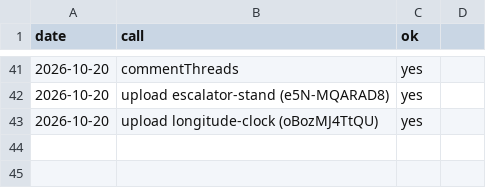
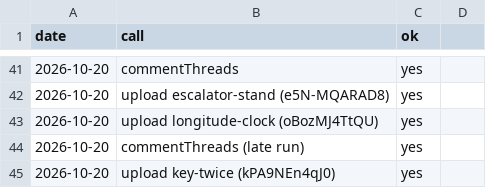
Before and after one commit to AlphaHylian/surprisal, a CSV file: state/zapier_usage.csv, drawn as a sheet; only a part is shown, gaps mark what is left out; the diff names each change by its address in the sheet, - before the commit and + after, or states it on an @@ line.

```diff
--- a/state/zapier_usage.csv
+++ b/state/zapier_usage.csv
+row 44: 2026-10-20 | commentThreads (late run) | yes
+row 45: 2026-10-20 | upload key-twice (kPA9NEn4qJ0) | yes
```
Also changed, not shown: state/videos.csv, 6 other files.
